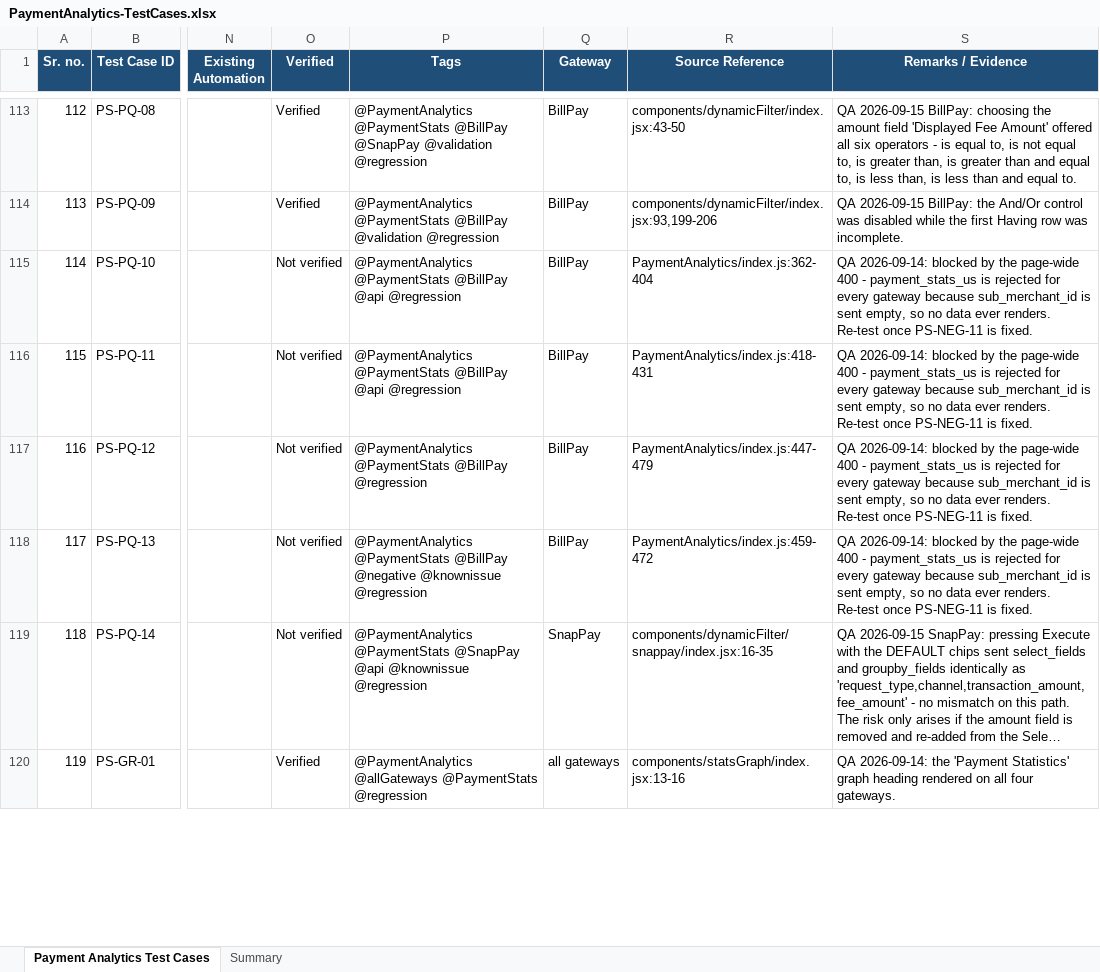
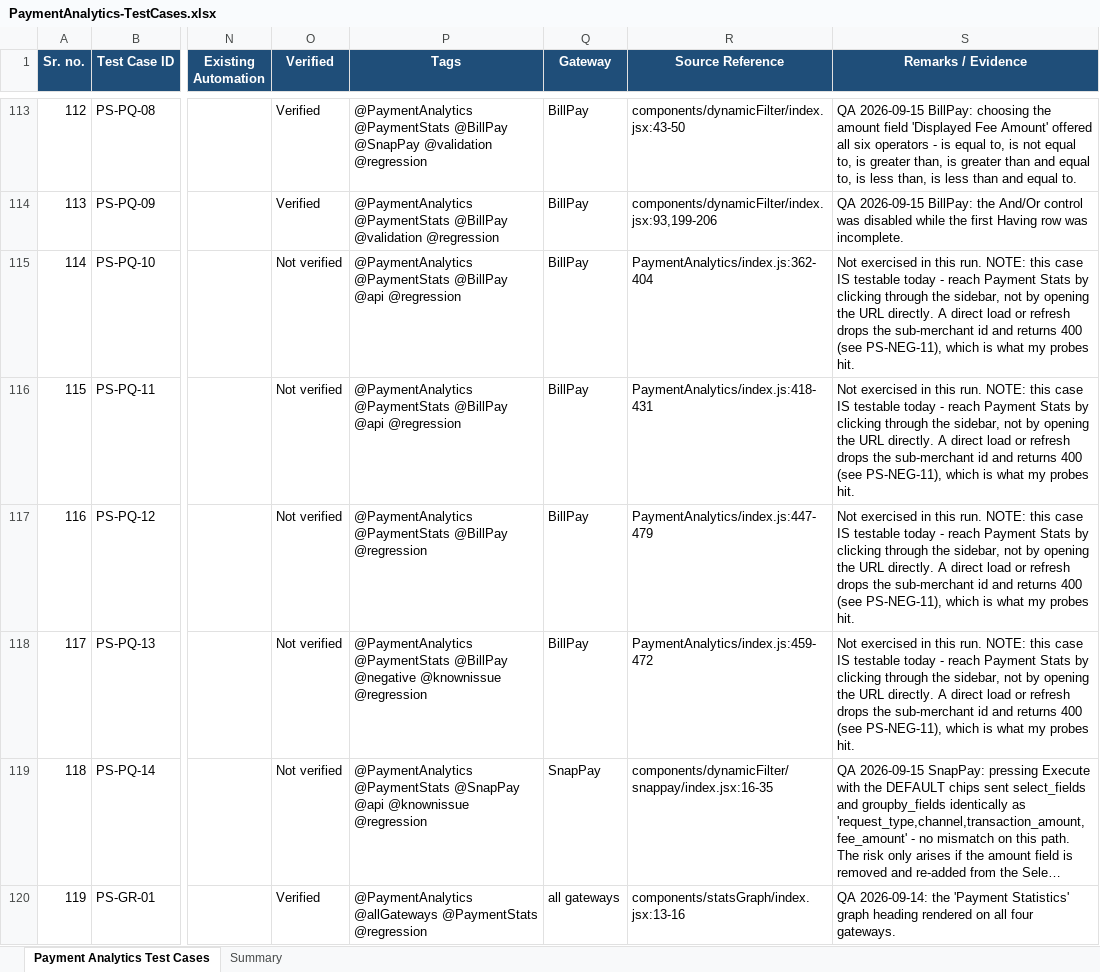
Before and after one commit to ramamurari-Tilli/Designs, an Excel workbook: PaymentAnalytics-TestCases.xlsx, sheet Payment Analytics Test Cases, drawn as a sheet; only a part is shown, gaps mark what is left out; long unchanged cells end in …; values as stored, in another font and other column widths than the file's, no borders; the diff covers the shown part only; the diff names each change by its address in the sheet, - before the commit and + after, or states it on an @@ line.

Commit message:
Correct PS-NEG-11: Payment Stats fails on refresh only, not   every request

```diff
--- a/PaymentAnalytics-TestCases.xlsx (sheet Payment Analytics Test Cases)
+++ b/PaymentAnalytics-TestCases.xlsx (sheet Payment Analytics Test Cases)
-S115:S118 (Remarks / Evidence): QA 2026-09-14: blocked by the page-wide 400 - payment_stats_us is rejected for every gateway because sub_merchant_id is sent empty, so no data ever renders. Re-test once PS-NEG-11 is fixed.
+S115:S118 (Remarks / Evidence): Not exercised in this run. NOTE: this case IS testable today - reach Payment Stats by clicking through the sidebar, not by opening the URL directly. A direct load or refresh drops the sub-merchant id and returns 400 (see PS-NEG-11), which is what my probes hit.
```
Also changed, not shown: 31 edited cells elsewhere in this sheet, sheet Summary.
